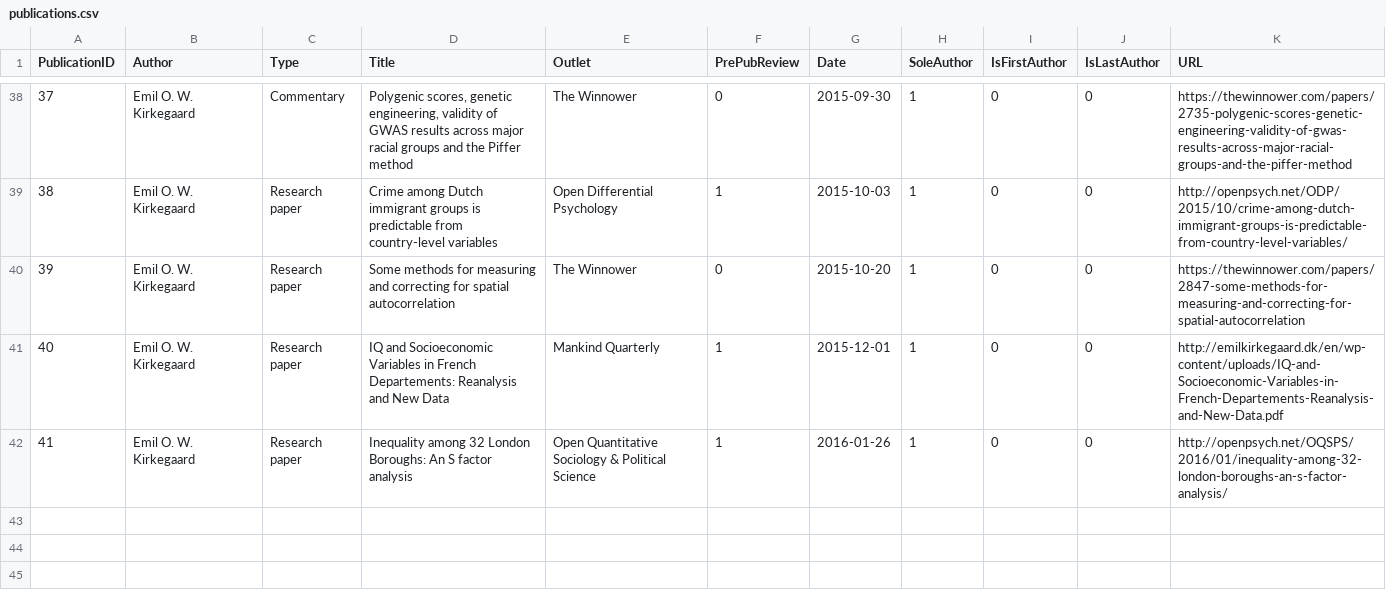
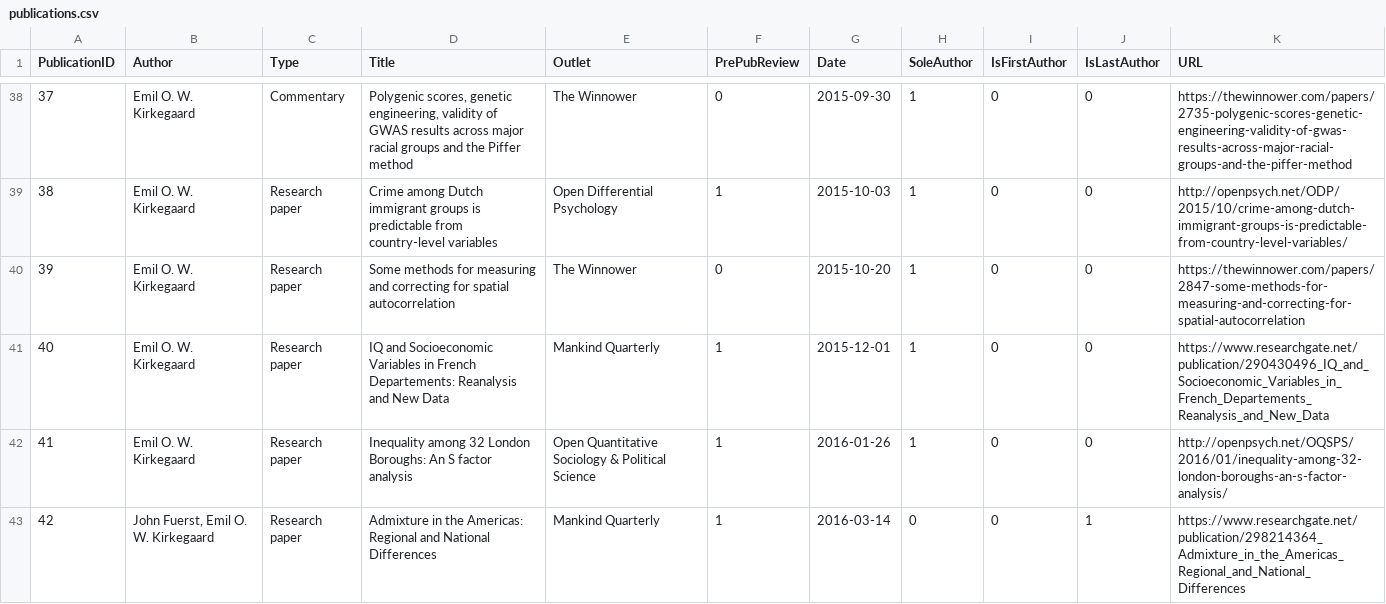
Before and after one commit to Deleetdk/emilkirkegaard_dk, a CSV file: publications.csv, drawn as a sheet; only a part is shown, gaps mark what is left out; the diff covers the shown part only.

Commit message:
4 new papers

```diff
--- a/publications.csv
+++ b/publications.csv
@@ -40,3 +40,4 @@ PublicationID,Author,Type,Title,Outlet,PrePubReview,Date,SoleAuthor,IsFirstAutho
 39,Emil O. W. Kirkegaard,Research paper,Some methods for measuring and correcting for spatial autocorrelation,The Winnower,0,2015-10-20,1,0,0,https://thewinnower.com/papers/2847-some-methods-for-measuring-and-correcting-for-spatial-autocorrelation
-40,Emil O. W. Kirkegaard,Research paper,IQ and Socioeconomic Variables in French Departements: Reanalysis and New Data,Mankind Quarterly,1,2015-12-01,1,0,0,http://emilkirkegaard.dk/en/wp-content/uploads/IQ-and-Socioeconomic-Variables-in-French-Departements-Reanalysis-and-New-Data.pdf
+40,Emil O. W. Kirkegaard,Research paper,IQ and Socioeconomic Variables in French Departements: Reanalysis and New Data,Mankind Quarterly,1,2015-12-01,1,0,0,https://www.researchgate.net/publication/290430496_IQ_and_Socioeconomic_Variables_in_French_Departements_Reanalysis_and_New_Data
 41,Emil O. W. Kirkegaard,Research paper,Inequality among 32 London Boroughs: An S factor analysis,Open Quantitative Sociology & Political Science,1,2016-01-26,1,0,0,http://openpsych.net/OQSPS/2016/01/inequality-among-32-london-boroughs-an-s-factor-analysis/
+42,"John Fuerst, Emil O. W. Kirkegaard",Research paper,Admixture in the Americas: Regional and National Differences,Mankind Quarterly,1,2016-03-14,0,0,1,https://www.researchgate.net/publication/298214364_Admixture_in_the_Americas_Regional_and_National_Differences
```
Also changed, not shown: 3 added rows and 2 edited cells elsewhere in this file.
